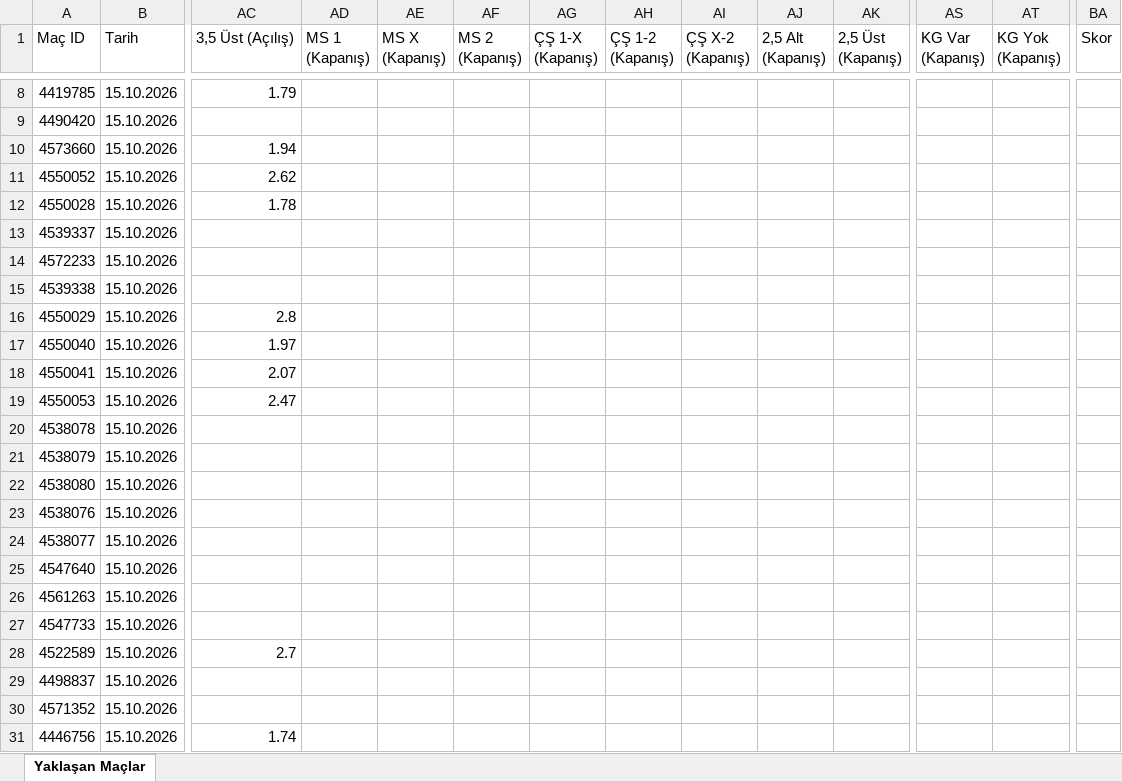
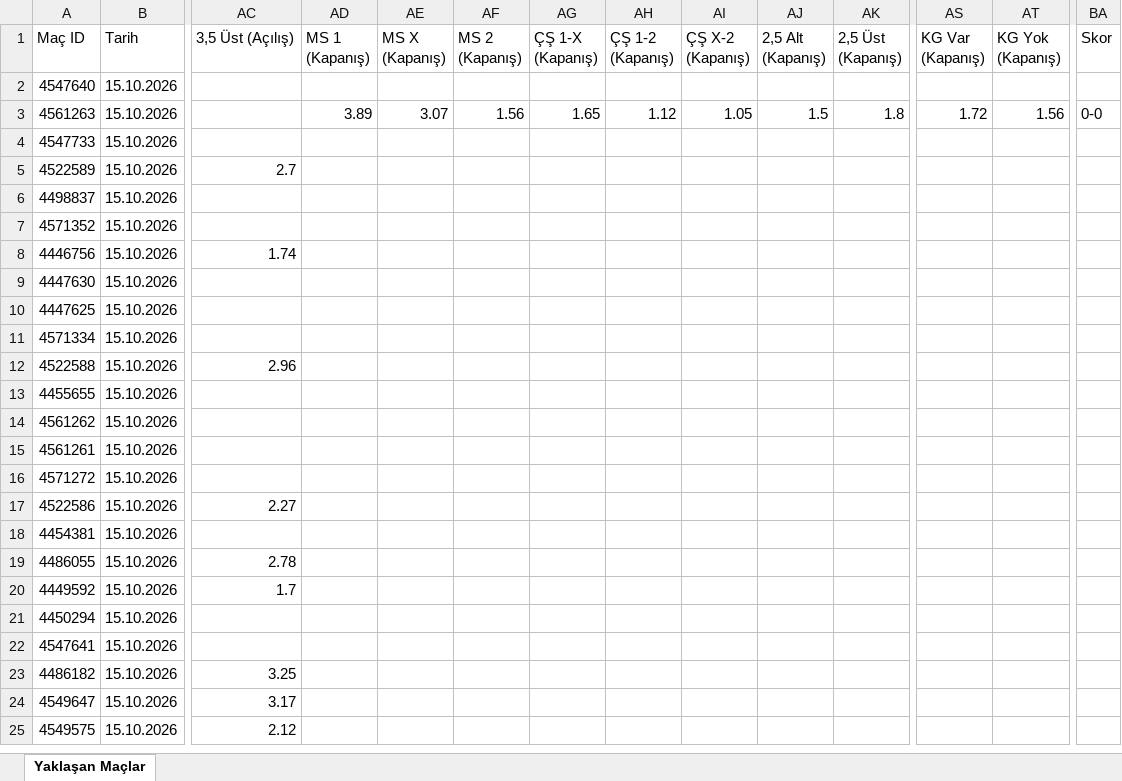
Before and after one commit to MuSa60-12/mackolik-oranlar, an Excel workbook: oranlar_yaklasan.xlsx, sheet Yaklaşan Maçlar, drawn as a sheet; only a part is shown, gaps mark what is left out; the shorter side is filled out with more unchanged rows; values as stored, in another font and other column widths than the file's, no borders; removed rows and columns are numbered as before the commit, all else as after; rows hold the shown columns only; the diff covers the shown part only; the diff names each change by its address in the sheet, - before the commit and + after, or states it on an @@ line.

```diff
--- a/oranlar_yaklasan.xlsx (sheet Yaklaşan Maçlar)
+++ b/oranlar_yaklasan.xlsx (sheet Yaklaşan Maçlar)
-row 8: 4419785 | 15.10.2026 | 1.79
-row 9: 4490420 | 15.10.2026
-row 10: 4573660 | 15.10.2026 | 1.94
-row 11: 4550052 | 15.10.2026 | 2.62
-row 12: 4550028 | 15.10.2026 | 1.78
-row 13: 4539337 | 15.10.2026
-row 14: 4572233 | 15.10.2026
-row 15: 4539338 | 15.10.2026
-row 16: 4550029 | 15.10.2026 | 2.8
-row 17: 4550040 | 15.10.2026 | 1.97
-row 18: 4550041 | 15.10.2026 | 2.07
-row 19: 4550053 | 15.10.2026 | 2.47
-row 20: 4538078 | 15.10.2026
-row 21: 4538079 | 15.10.2026
-row 22: 4538080 | 15.10.2026
-row 23: 4538076 | 15.10.2026
-row 24: 4538077 | 15.10.2026
-AD3 (MS 1 (Kapanış)): (empty)
+AD3 (MS 1 (Kapanış)): 3.89
-AE3 (MS X (Kapanış)): (empty)
+AE3 (MS X (Kapanış)): 3.07
-AF3 (MS 2 (Kapanış)): (empty)
+AF3 (MS 2 (Kapanış)): 1.56
-AG3 (ÇŞ 1-X (Kapanış)): (empty)
+AG3 (ÇŞ 1-X (Kapanış)): 1.65
-AH3 (ÇŞ 1-2 (Kapanış)): (empty)
+AH3 (ÇŞ 1-2 (Kapanış)): 1.12
-AI3 (ÇŞ X-2 (Kapanış)): (empty)
+AI3 (ÇŞ X-2 (Kapanış)): 1.05
-AJ3 (2,5 Alt (Kapanış)): (empty)
+AJ3 (2,5 Alt (Kapanış)): 1.5
-AK3 (2,5 Üst (Kapanış)): (empty)
+AK3 (2,5 Üst (Kapanış)): 1.8
-AS3 (KG Var (Kapanış)): (empty)
+AS3 (KG Var (Kapanış)): 1.72
-AT3 (KG Yok (Kapanış)): (empty)
+AT3 (KG Yok (Kapanış)): 1.56
-BA3 (Skor): (empty)
+BA3 (Skor): 0-0
```
Also changed, not shown: 6 removed rows elsewhere in this sheet, oranlar_tamamlanan.xlsx.
